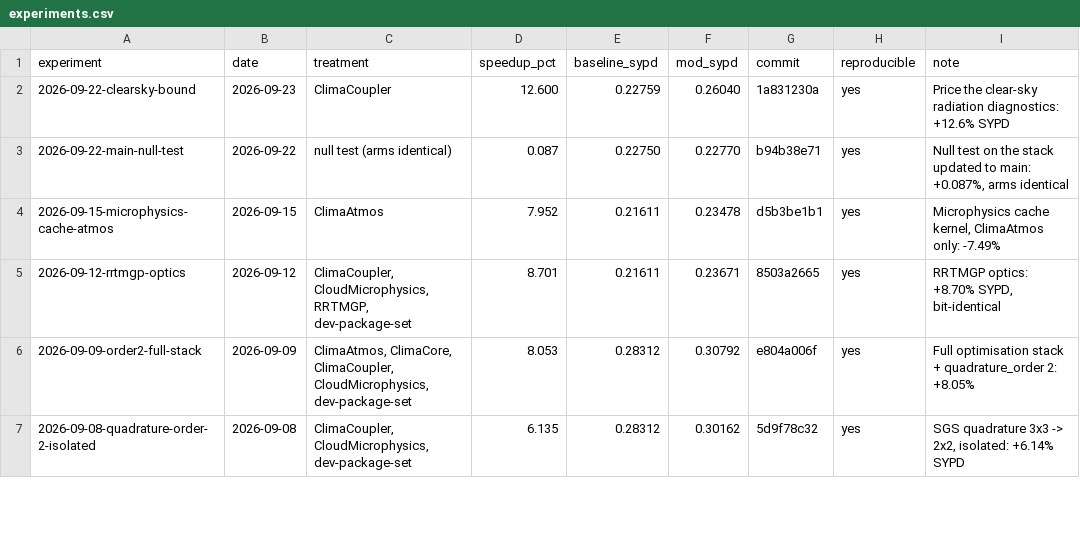
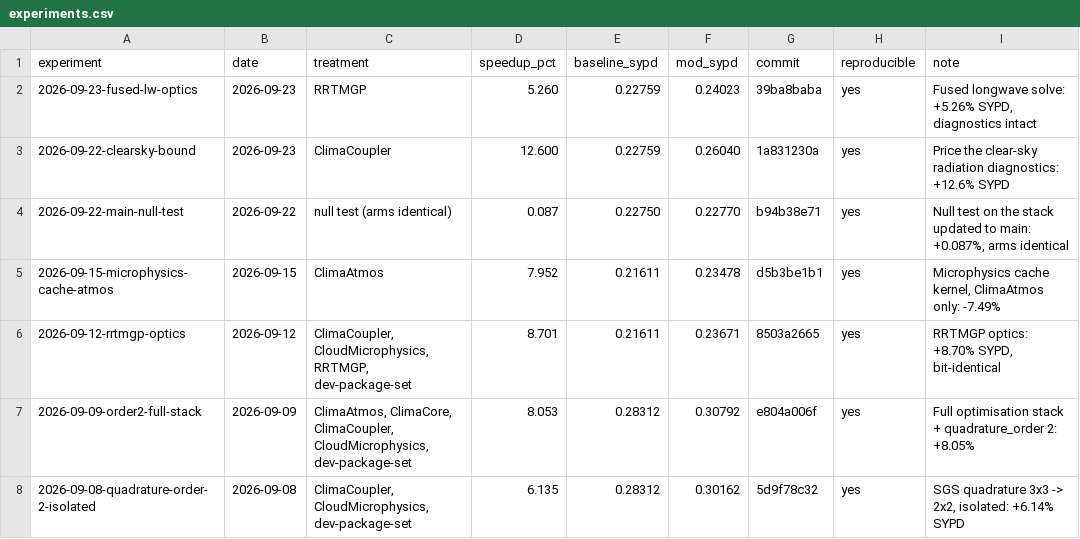
Before and after one commit to petebachant/clima-gpu-profiling, a CSV file: experiments.csv, drawn as a sheet; only a part is shown.

```diff
--- a/experiments.csv
+++ b/experiments.csv
@@ -1,2 +1,3 @@
 experiment,date,treatment,speedup_pct,baseline_sypd,mod_sypd,commit,reproducible,note
+2026-09-23-fused-lw-optics,2026-09-23,RRTMGP,5.260,0.22759,0.24023,39ba8baba,yes,"Fused longwave solve: +5.26% SYPD, diagnostics intact"
 2026-09-22-clearsky-bound,2026-09-23,ClimaCoupler,12.600,0.22759,0.26040,1a831230a,yes,Price the clear-sky radiation diagnostics: +12.6% SYPD
```
Also changed, not shown: results/top-kernels.csv, 18 other files.
